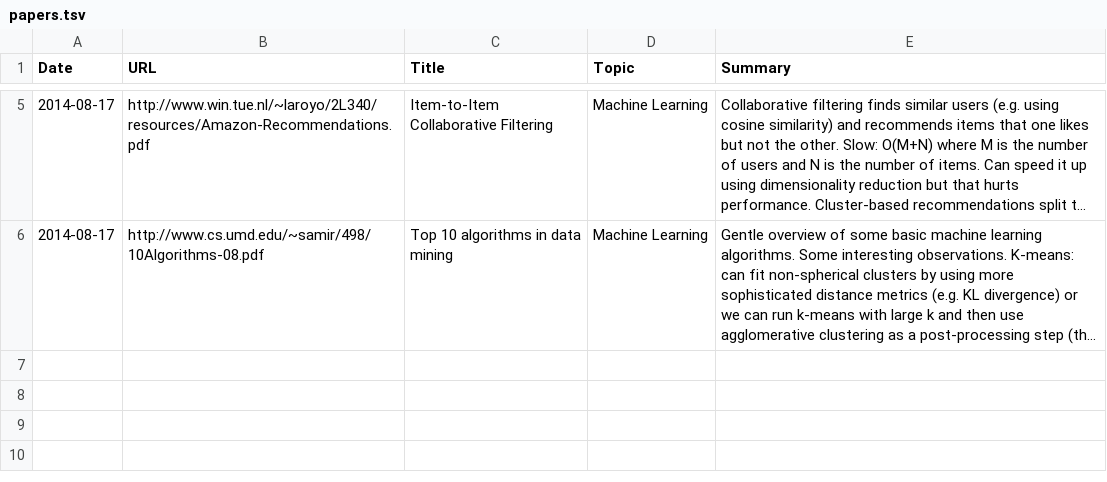
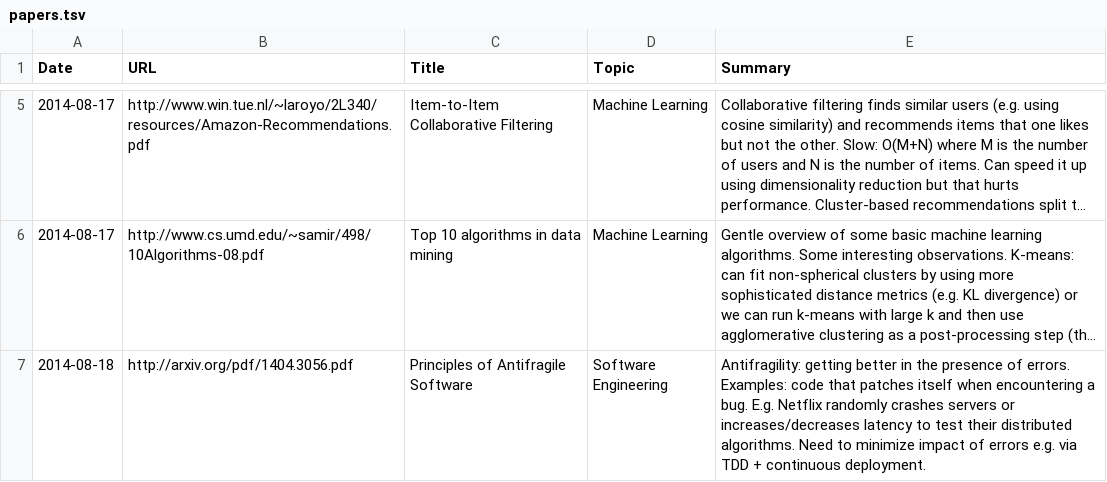
Before and after one commit to c-w/readings, a TSV file: data/papers.tsv, drawn as a sheet; only a part is shown, gaps mark what is left out; long unchanged cells end in …; the diff names each change by its address in the sheet, - before the commit and + after, or states it on an @@ line.

```diff
--- a/data/papers.tsv
+++ b/data/papers.tsv
+row 7: 2014-08-18 | http://arxiv.org/pdf/1404.3056.pdf | Principles of Antifragile Software | Software Engineering | Antifragility: getting better in the presence of errors. Examples: code that patches itself when encountering a bug. E.g. Netflix randomly crashes servers or increases/decreases latency to test their distributed algorithms. Need to minimize impact of errors e.g. via TDD + continuous deployment.
```
Also changed, not shown: data/videos.tsv.
